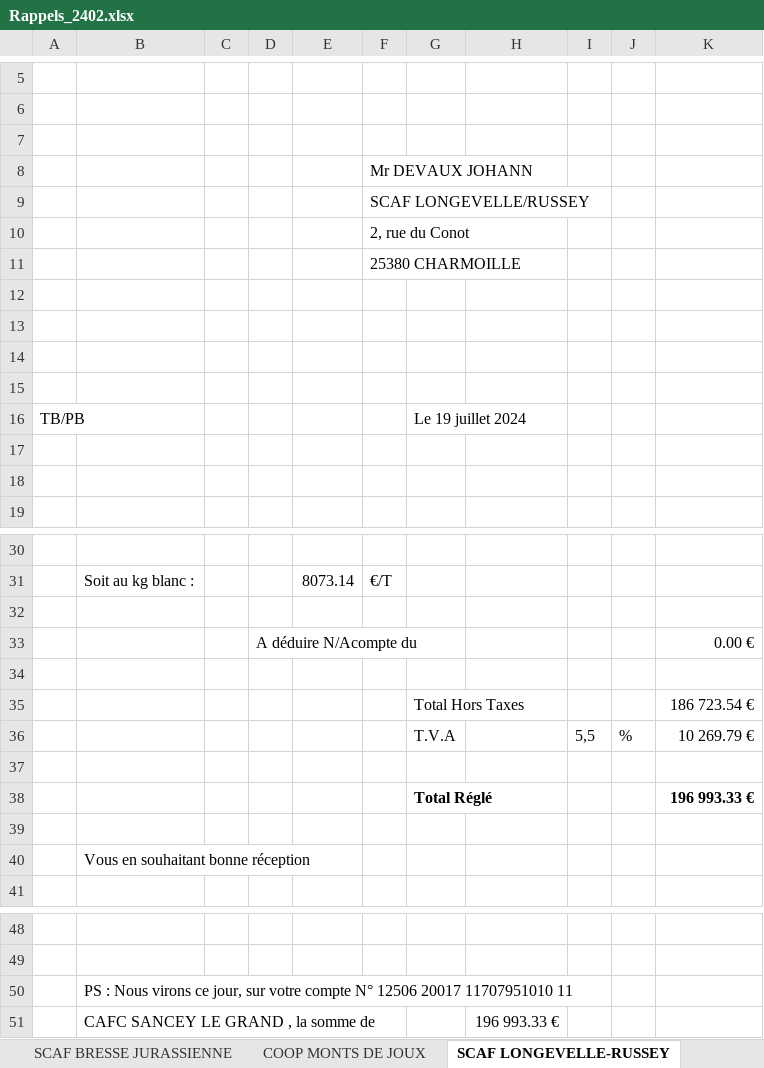
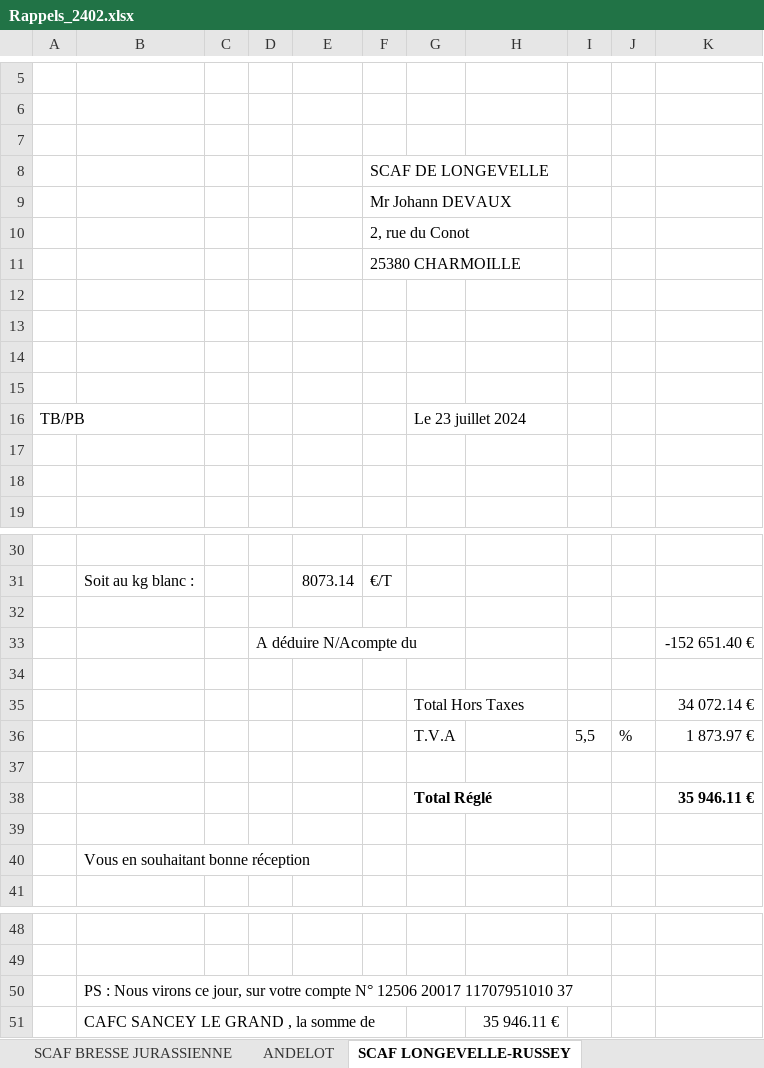
Before and after one commit to SteeveGllt/Gestcom, an Excel workbook: Documents/Rappels/Rappels_2402.xlsx, sheet SCAF LONGEVELLE-RUSSEY, drawn as a sheet; only a part is shown, gaps mark what is left out; values as stored, in another font and other column widths than the file's, no borders; the diff names each change by its address in the sheet, - before the commit and + after, or states it on an @@ line.

```diff
--- a/Documents/Rappels/Rappels_2402.xlsx (sheet SCAF LONGEVELLE-RUSSEY)
+++ b/Documents/Rappels/Rappels_2402.xlsx (sheet SCAF LONGEVELLE-RUSSEY)
-sheet tab: COOP MONTS DE JOUX
+sheet tab: ANDELOT
-F8: Mr DEVAUX JOHANN
+F8: SCAF DE LONGEVELLE
-F9: SCAF LONGEVELLE/RUSSEY
+F9: Mr Johann DEVAUX
-G16: Le 19 juillet 2024
+G16: Le 23 juillet 2024
-K33: 0.00 €
+K33: -152 651.40 €
-K35: 186 723.54 €
+K35: 34 072.14 €
-K36: 10 269.79 €
+K36: 1 873.97 €
-K38: 196 993.33 €
+K38: 35 946.11 €
-B50: …20017 11707951010 11
+B50: …20017 11707951010 37
-H51: 196 993.33 €
+H51: 35 946.11 €
```
Also changed, not shown: sheet SCAF LAVANS VUILLAFANS, sheet SCAF BRESSE JURASSIENNE, sheet ANDELOT, sheet SCAF GRANGE DE VAIVRE, other sheet tabs, 9 other files.
